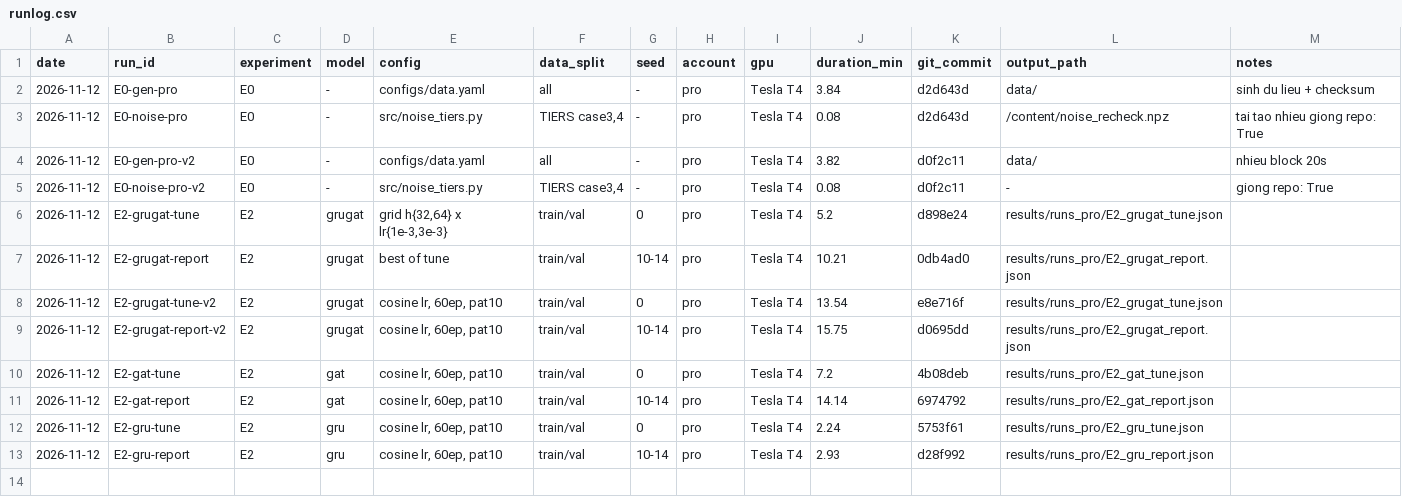
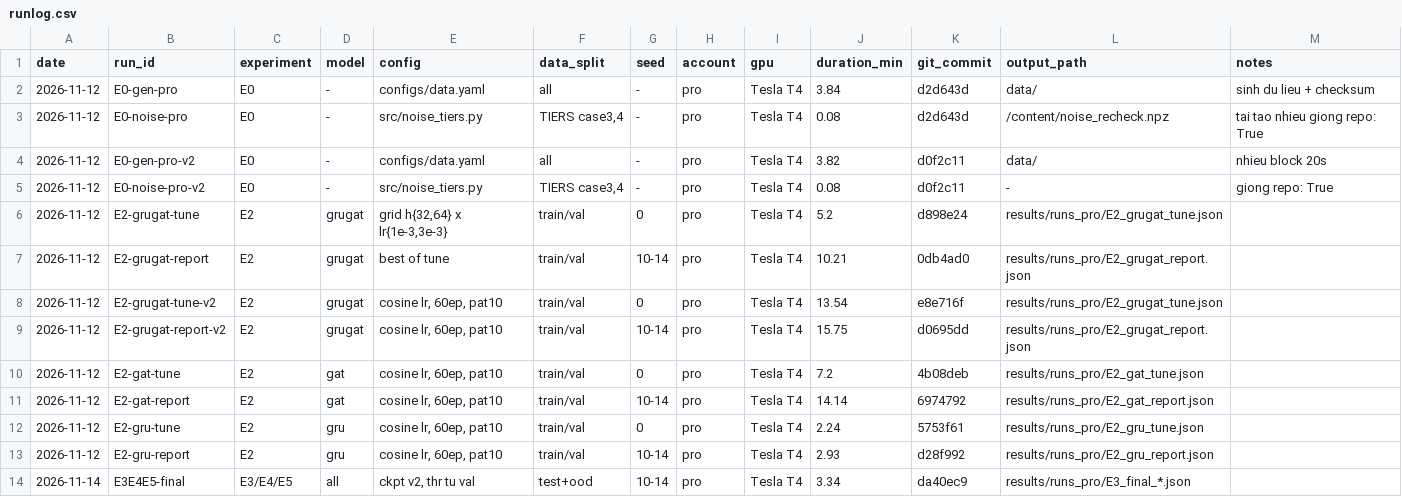
Before and after one commit to Ciaranguyen/rover-fault-detection, a CSV file: results/runs_pro/runlog.csv, drawn as a sheet.

Commit message:
E3/E4/E5: danh gia cuoi tren test va OOD (pro)

```diff
--- a/results/runs_pro/runlog.csv
+++ b/results/runs_pro/runlog.csv
@@ -13 +13,2 @@ date,run_id,experiment,model,config,data_split,seed,account,gpu,duration_min,git
 2026-11-12,E2-gru-report,E2,gru,"cosine lr, 60ep, pat10",train/val,10-14,pro,Tesla T4,2.93,d28f992,results/runs_pro/E2_gru_report.json,
+2026-11-14,E3E4E5-final,E3/E4/E5,all,"ckpt v2, thr tu val",test+ood,10-14,pro,Tesla T4,3.34,da40ec9,results/runs_pro/E3_final_*.json,
```
Also changed, not shown: 6 other files.
